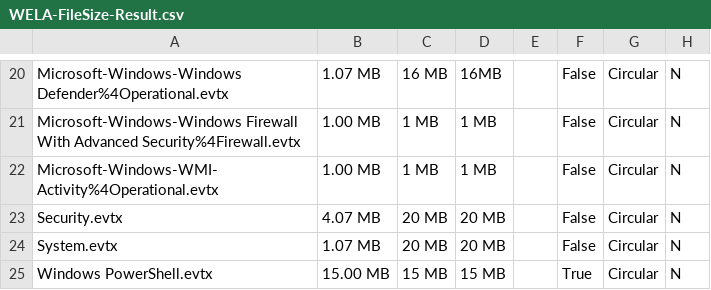
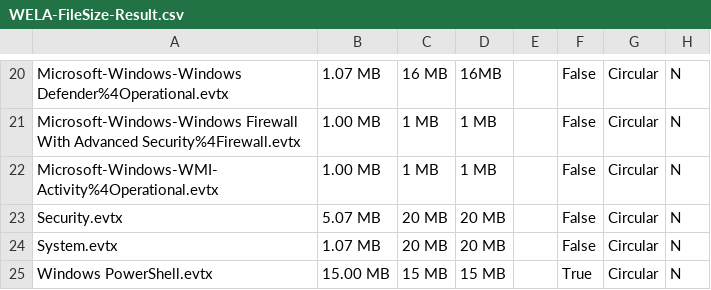
Before and after one commit to fukusuket/EventLog-Baseline-Guide, a CSV file: data/Microsoft_Server/WELA-FileSize-Result.csv, drawn as a sheet; only a part is shown, gaps mark what is left out.

```diff
--- a/data/Microsoft_Server/WELA-FileSize-Result.csv
+++ b/data/Microsoft_Server/WELA-FileSize-Result.csv
@@ -22,3 +22,3 @@
 "Microsoft-Windows-WMI-Activity%4Operational.evtx","1.00 MB","1 MB","1 MB","","False","Circular","N"
-"Security.evtx","4.07 MB","20 MB","20 MB","","False","Circular","N"
+"Security.evtx","5.07 MB","20 MB","20 MB","","False","Circular","N"
 "System.evtx","1.07 MB","20 MB","20 MB","","False","Circular","N"
```
